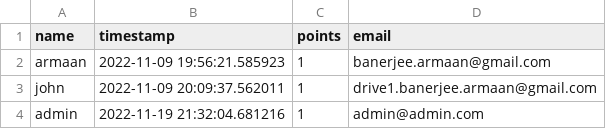
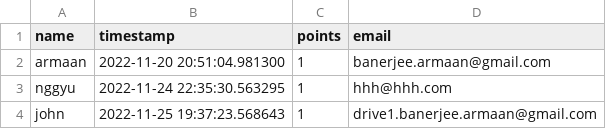
Before and after one commit to fjdklsakhirluyterlg/Revisionwebsitev3, a CSV file: meta/users.csv, drawn as a sheet.

Commit message:
stuff

```diff
--- a/meta/users.csv
+++ b/meta/users.csv
@@ -1,4 +1,4 @@
 name,timestamp,points,email
-armaan,2022-11-09 19:56:21.585923,1,banerjee.armaan@gmail.com
-john,2022-11-09 20:09:37.562011,1,drive1.banerjee.armaan@gmail.com
-admin,2022-11-19 21:32:04.681216,1,admin@admin.com
+armaan,2022-11-20 20:51:04.981300,1,banerjee.armaan@gmail.com
+nggyu,2022-11-24 22:35:30.563295,1,hhh@hhh.com
+john,2022-11-25 19:37:23.568643,1,drive1.banerjee.armaan@gmail.com
```
